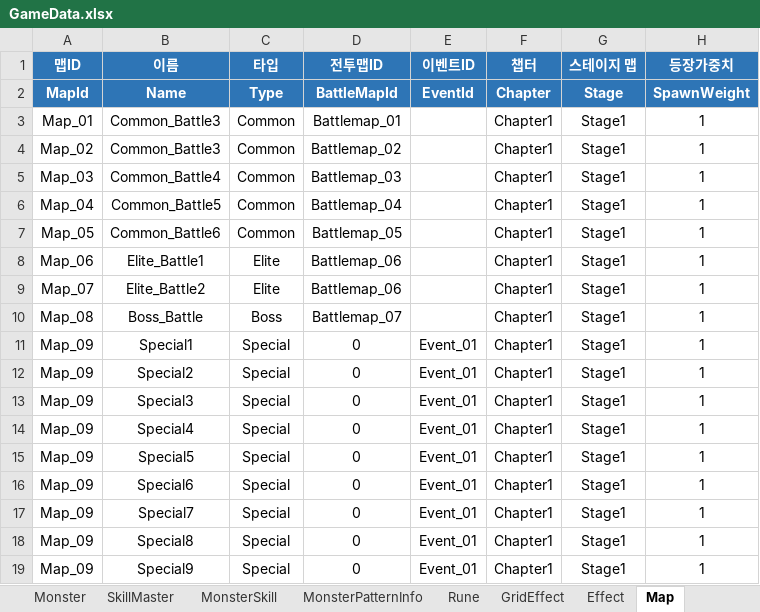
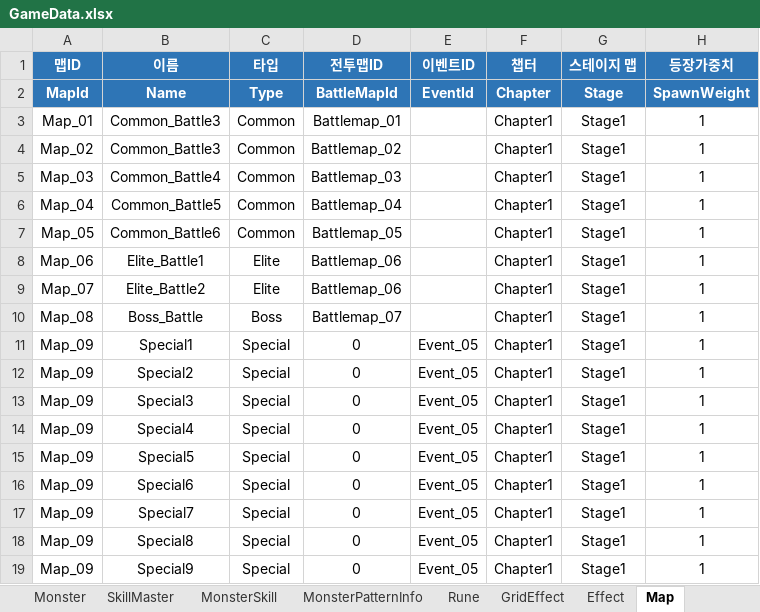
Before and after one commit to BIRANG22/RELIC, an Excel workbook: Assets/ExcelSource/GameData.xlsx, sheet Map, drawn as a sheet; values as stored, in another font and other column widths than the file's, no borders; the diff names each change by its address in the sheet, - before the commit and + after, or states it on an @@ line.

Commit message:
dustium event

```diff
--- a/Assets/ExcelSource/GameData.xlsx (sheet Map)
+++ b/Assets/ExcelSource/GameData.xlsx (sheet Map)
-E11:E19 (이벤트ID): Event_01
+E11:E19 (이벤트ID): Event_05
```
Also changed, not shown: 14 other files.
